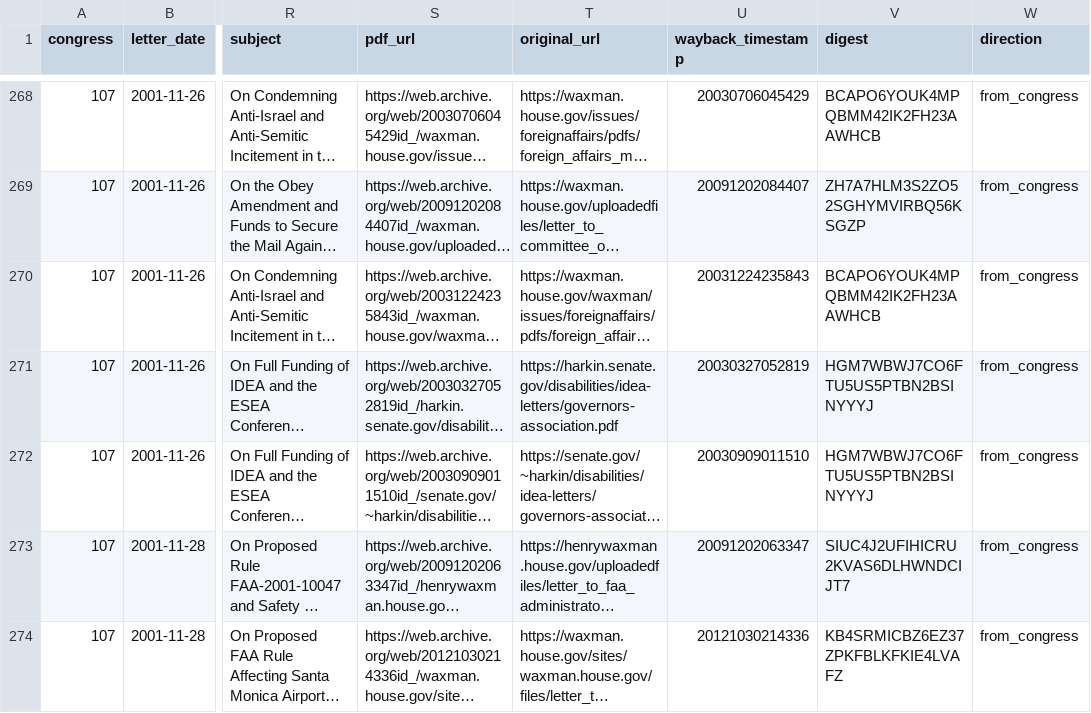
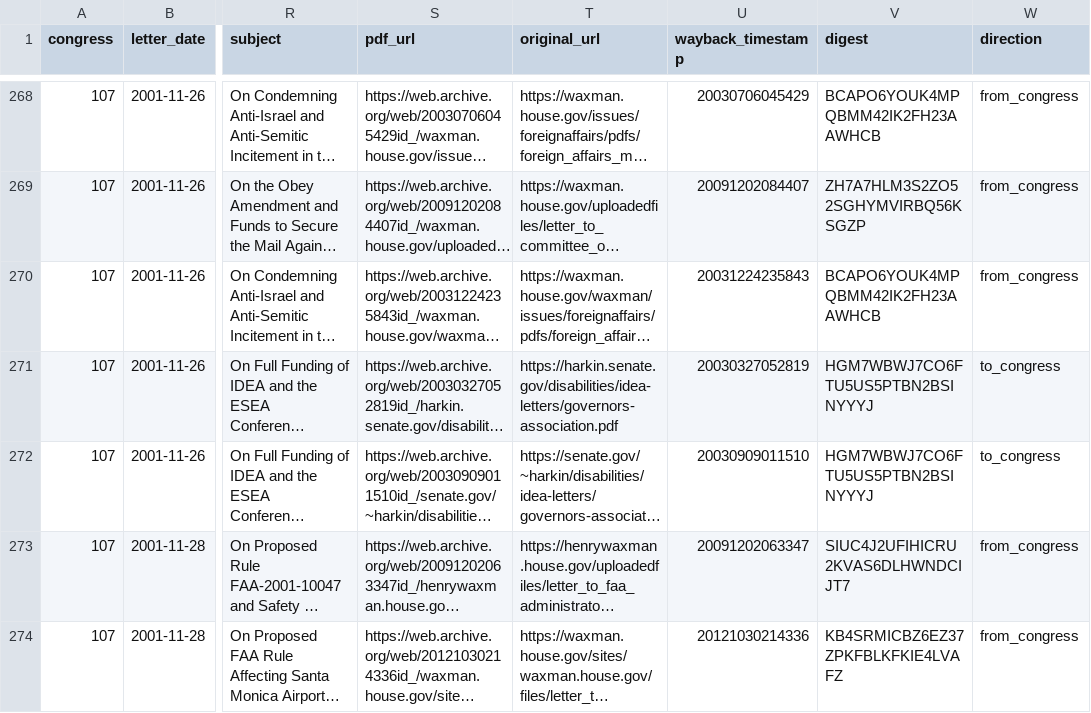
Before and after one commit to internetarchivecanada/Explorer-Congressional-Letters-107, a CSV file: data/letters-from-congress-107th.csv, drawn as a sheet; only a part is shown, gaps mark what is left out; long unchanged cells end in …; the diff names each change by its address in the sheet, - before the commit and + after, or states it on an @@ line.

```diff
--- a/data/letters-from-congress-107th.csv
+++ b/data/letters-from-congress-107th.csv
-W271:W272 (direction): from_congress
+W271:W272 (direction): to_congress
```
Also changed, not shown: 3 other files.
